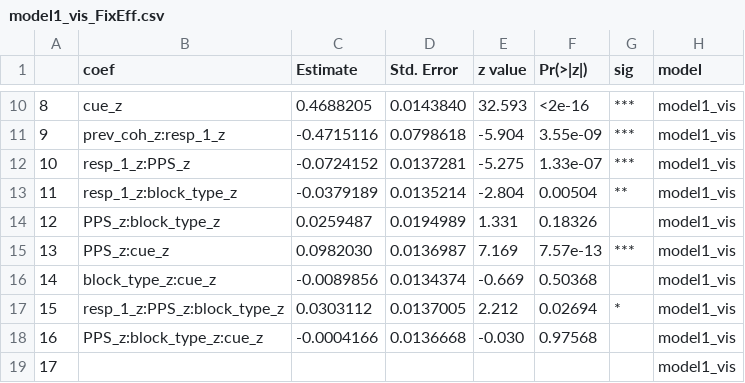
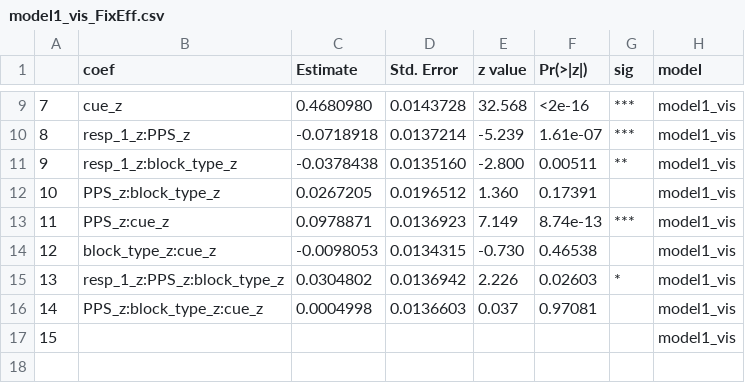
Before and after one commit to Eckertal/ChoiceHistPsych, a CSV file: Logistic_Model/results/revision/model1_vis_FixEff.csv, drawn as a sheet; only a part is shown, gaps mark what is left out; removed rows and columns are numbered as before the commit, all else as after; the diff covers the shown part only; the diff names each change by its address in the sheet, - before the commit and + after, or states it on an @@ line.

Commit message:
main model and test model: new results and plots

```diff
--- a/Logistic_Model/results/revision/model1_vis_FixEff.csv
+++ b/Logistic_Model/results/revision/model1_vis_FixEff.csv
@@ column A renumbered from row 6 down @@
-C9 (Estimate): 0.4688205
+C9 (Estimate): 0.4680980
-D9 (Std. Error): 0.0143840
+D9 (Std. Error): 0.0143728
-E9 (z value): 32.593
+E9 (z value): 32.568
-row 11: 9 | prev_coh_z:resp_1_z | -0.4715116 | 0.0798618 | -5.904 | 3.55e-09 | *** | model1_vis
-C10 (Estimate): -0.0724152
+C10 (Estimate): -0.0718918
-D10 (Std. Error): 0.0137281
+D10 (Std. Error): 0.0137214
-E10 (z value): -5.275
+E10 (z value): -5.239
-F10 (Pr(>|z|)): 1.33e-07
+F10 (Pr(>|z|)): 1.61e-07
-C11 (Estimate): -0.0379189
+C11 (Estimate): -0.0378438
-D11 (Std. Error): 0.0135214
+D11 (Std. Error): 0.0135160
-E11 (z value): -2.804
+E11 (z value): -2.800
-F11 (Pr(>|z|)): 0.00504
+F11 (Pr(>|z|)): 0.00511
-C12 (Estimate): 0.0259487
+C12 (Estimate): 0.0267205
-D12 (Std. Error): 0.0194989
+D12 (Std. Error): 0.0196512
-E12 (z value): 1.331
+E12 (z value): 1.360
-F12 (Pr(>|z|)): 0.18326
+F12 (Pr(>|z|)): 0.17391
-C13 (Estimate): 0.0982030
+C13 (Estimate): 0.0978871
-D13 (Std. Error): 0.0136987
+D13 (Std. Error): 0.0136923
-E13 (z value): 7.169
+E13 (z value): 7.149
-F13 (Pr(>|z|)): 7.57e-13
+F13 (Pr(>|z|)): 8.74e-13
-C14 (Estimate): -0.0089856
+C14 (Estimate): -0.0098053
-D14 (Std. Error): 0.0134374
+D14 (Std. Error): 0.0134315
-E14 (z value): -0.669
+E14 (z value): -0.730
-F14 (Pr(>|z|)): 0.50368
+F14 (Pr(>|z|)): 0.46538
-C15 (Estimate): 0.0303112
+C15 (Estimate): 0.0304802
-D15 (Std. Error): 0.0137005
+D15 (Std. Error): 0.0136942
-E15 (z value): 2.212
+E15 (z value): 2.226
-F15 (Pr(>|z|)): 0.02694
+F15 (Pr(>|z|)): 0.02603
-C16 (Estimate): -0.0004166
+C16 (Estimate): 0.0004998
-D16 (Std. Error): 0.0136668
+D16 (Std. Error): 0.0136603
-E16 (z value): -0.030
+E16 (z value): 0.037
-F16 (Pr(>|z|)): 0.97568
+F16 (Pr(>|z|)): 0.97081
```
Also changed, not shown: 1 removed row and 28 edited cells elsewhere in this file, Logistic_Model/results/revision/model1_aud_FixEff.csv, 9 other files.
